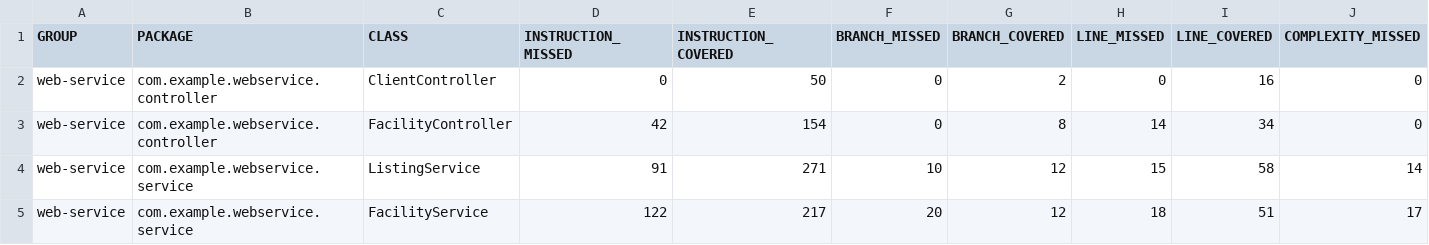
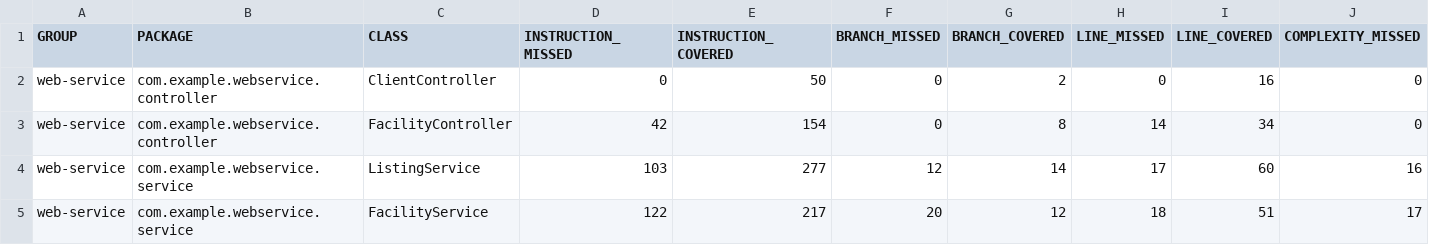
Before and after one commit to yj2806/COMS4156_Project_TeamClover, a CSV file: report/branch-coverage/jacoco/jacoco.csv, drawn as a sheet; only a part is shown; the diff names each change by its address in the sheet, - before the commit and + after, or states it on an @@ line.

```diff
--- a/report/branch-coverage/jacoco/jacoco.csv
+++ b/report/branch-coverage/jacoco/jacoco.csv
-D4 (INSTRUCTION_MISSED): 91
+D4 (INSTRUCTION_MISSED): 103
-E4 (INSTRUCTION_COVERED): 271
+E4 (INSTRUCTION_COVERED): 277
-F4 (BRANCH_MISSED): 10
+F4 (BRANCH_MISSED): 12
-G4 (BRANCH_COVERED): 12
+G4 (BRANCH_COVERED): 14
-H4 (LINE_MISSED): 15
+H4 (LINE_MISSED): 17
-I4 (LINE_COVERED): 58
+I4 (LINE_COVERED): 60
-J4 (COMPLEXITY_MISSED): 14
+J4 (COMPLEXITY_MISSED): 16
```
Also changed, not shown: report/ci/jacoco/jacoco.csv, 14 other files.
